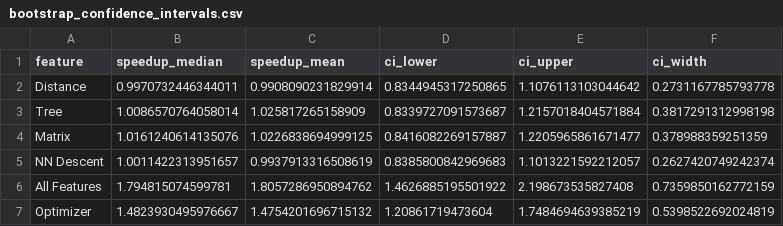
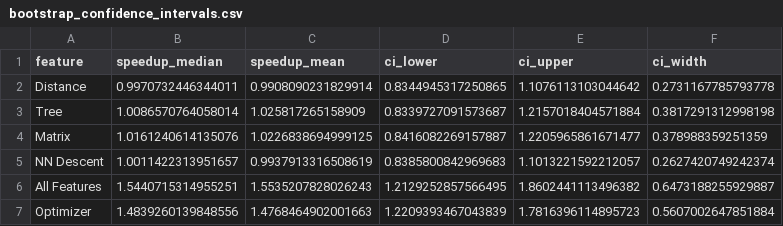
Before and after one commit to elarsaks/umap-bench, a CSV file: bench/outputs/summaries/bootstrap_confidence_intervals.csv, drawn as a sheet.

```diff
--- a/bench/outputs/summaries/bootstrap_confidence_intervals.csv
+++ b/bench/outputs/summaries/bootstrap_confidence_intervals.csv
@@ -5,3 +5,3 @@ Matrix,1.0161240614135076,1.0226838694999125,0.8416082269157887,1.22059658616714
 NN Descent,1.0011422313951657,0.9937913316508619,0.8385800842969683,1.1013221592212057,0.2627420749242374
-All Features,1.794815074599781,1.8057286950894762,1.4626885195501922,2.198673535827408,0.7359850162772159
-Optimizer,1.4823930495976667,1.4754201696715132,1.20861719473604,1.7484694639385219,0.5398522692024819
+All Features,1.5440715314955251,1.5535207828026243,1.2129252857566495,1.8602441113496382,0.6473188255929887
+Optimizer,1.4839260139848556,1.4768464902001663,1.2209393467043839,1.7816396114895723,0.5607002647851884
```
Also changed, not shown: bench/outputs/summaries/quality_summary.csv, bench/outputs/summaries/rankings.csv, 24 other files.
